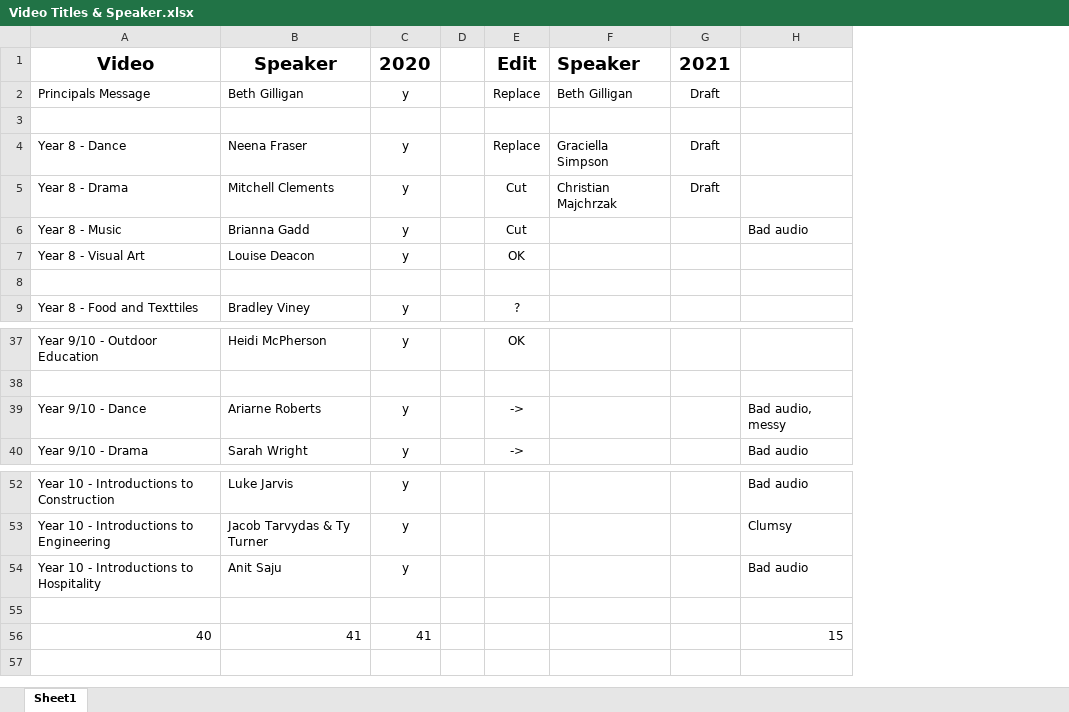
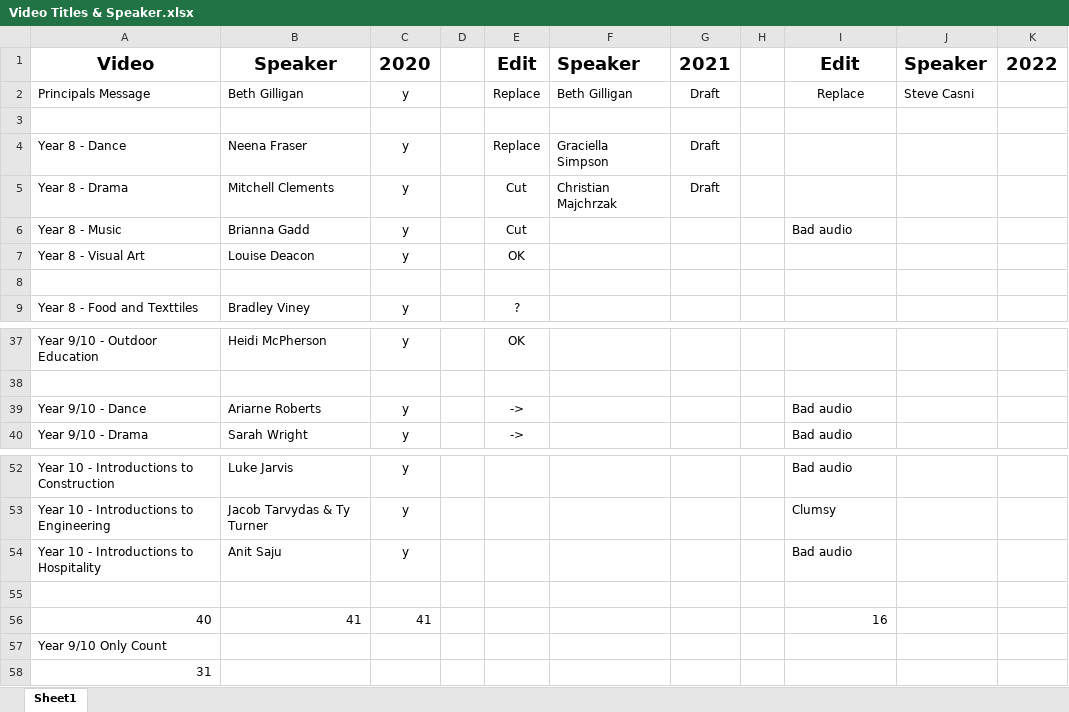
Before and after one commit to Dominic-College/Virtual_Pathways_Assets, an Excel workbook: Resources/Video Titles & Speaker.xlsx, sheet Sheet1, drawn as a sheet; only a part is shown, gaps mark what is left out; values as stored, in another font and other column widths than the file's, no borders; addresses are those after the commit; the diff names each change by its address in the sheet, - before the commit and + after, or states it on an @@ line.

Commit message:
Temporary Removed All subject videos
New Principal message Video

```diff
--- a/Resources/Video Titles & Speaker.xlsx (sheet Sheet1)
+++ b/Resources/Video Titles & Speaker.xlsx (sheet Sheet1)
+column H, empty
+column J, rows 1-2: Speaker | Steve Casni
+column K, row 1: 2022
-I1: (empty)
+I1: Edit
-I2: (empty)
+I2: Replace
-I39: Bad audio, messy
+I39: Bad audio
-I56: 15
+I56: 16
+row 57: Year 9/10 Only Count
+row 58: 31
```
Also changed, not shown: 44 other files.
